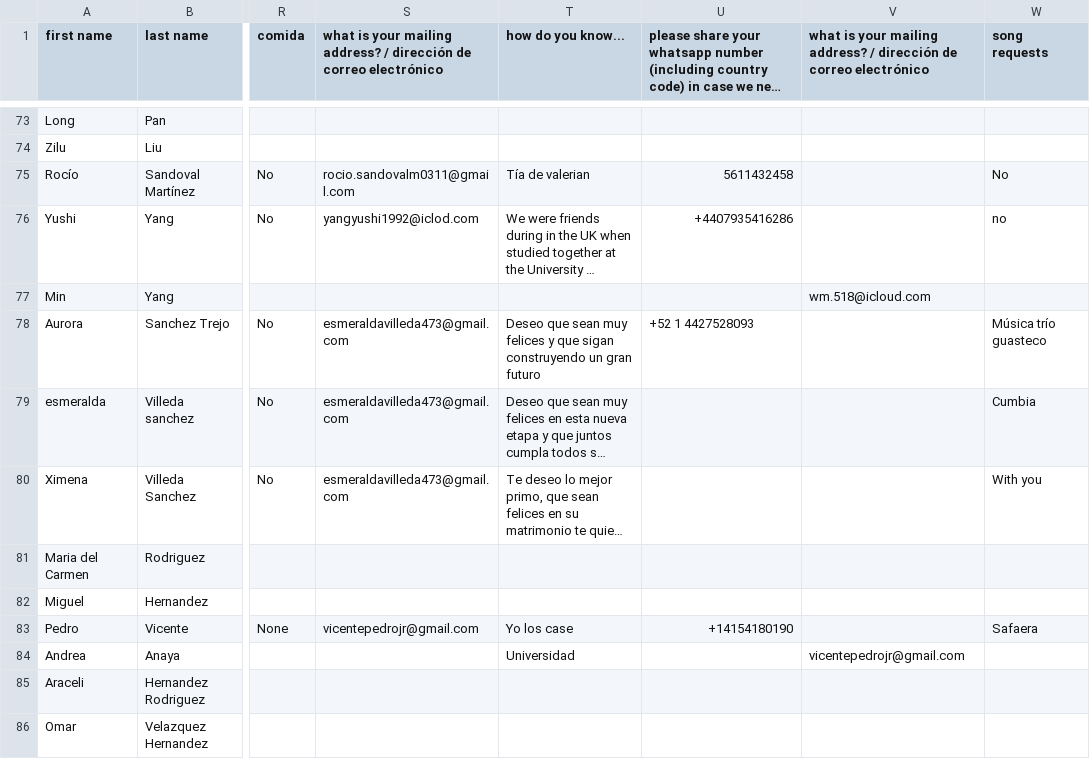
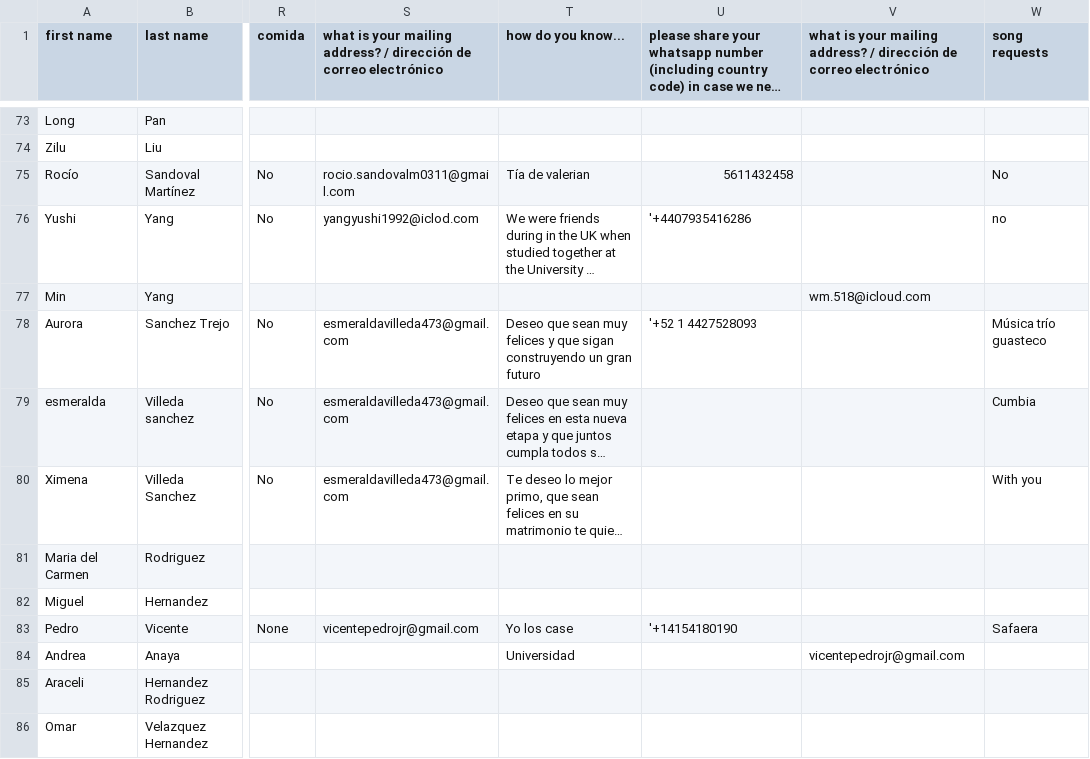
Before and after one commit to Mvilleda/boda-mv26, a CSV file: withjoy-rsvp.csv, drawn as a sheet; only a part is shown, gaps mark what is left out; long unchanged cells end in …; the diff covers the shown part only; the diff names each change by its address in the sheet, - before the commit and + after, or states it on an @@ line.

```diff
--- a/withjoy-rsvp.csv
+++ b/withjoy-rsvp.csv
-U76: +4407935416286
+U76: '+4407935416286
-U78: +52 1 4427528093
+U78: '+52 1 4427528093
-U83: +14154180190
+U83: '+14154180190
```
Also changed, not shown: 51 edited cells elsewhere in this file, 1 other file.
